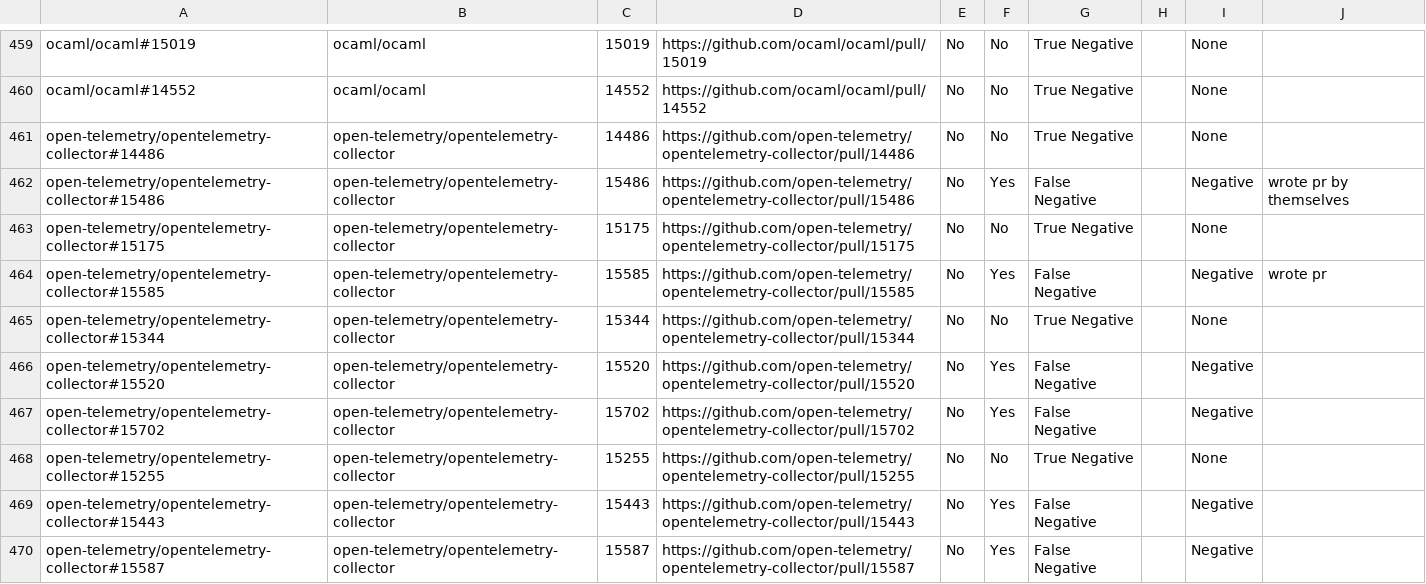
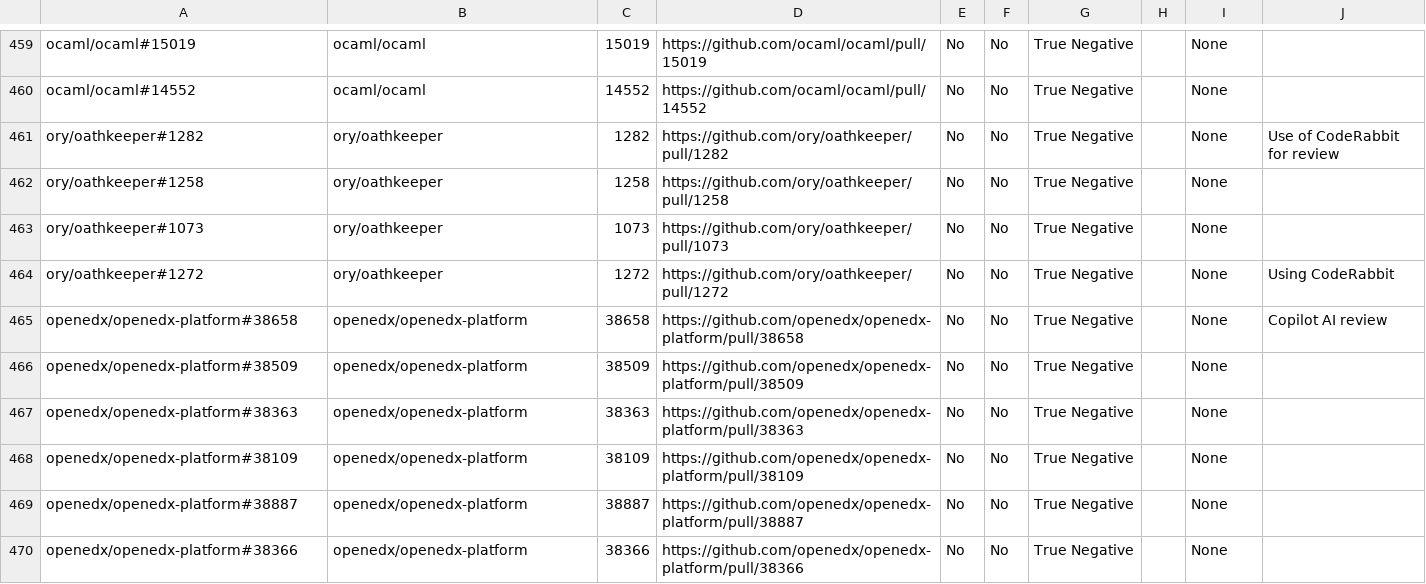
Before and after one commit to Minseo421/AI_Analyzer, a CSV file: pr-analyzer-maven-skip-bad-repos/all_seeded_detector_validation.csv, drawn as a sheet; only a part is shown, gaps mark what is left out; the shorter side is filled out with more unchanged rows; the diff covers the shown part only; the diff names each change by its address in the sheet, - before the commit and + after, or states it on an @@ line.

Commit message:
removed open telemetry repo

```diff
--- a/pr-analyzer-maven-skip-bad-repos/all_seeded_detector_validation.csv
+++ b/pr-analyzer-maven-skip-bad-repos/all_seeded_detector_validation.csv
-row 461: open-telemetry/opentelemetry-collector#14486 | open-telemetry/opentelemetry-collector | 14486 | https://github.com/open-telemetry/opentelemetry-collector/pull/14486 | No | No | True Negative |  | None
-row 462: open-telemetry/opentelemetry-collector#15486 | open-telemetry/opentelemetry-collector | 15486 | https://github.com/open-telemetry/opentelemetry-collector/pull/15486 | No | Yes | False Negative |  | Negative | wrote pr by themselves
-row 463: open-telemetry/opentelemetry-collector#15175 | open-telemetry/opentelemetry-collector | 15175 | https://github.com/open-telemetry/opentelemetry-collector/pull/15175 | No | No | True Negative |  | None
-row 464: open-telemetry/opentelemetry-collector#15585 | open-telemetry/opentelemetry-collector | 15585 | https://github.com/open-telemetry/opentelemetry-collector/pull/15585 | No | Yes | False Negative |  | Negative | wrote pr
-row 465: open-telemetry/opentelemetry-collector#15344 | open-telemetry/opentelemetry-collector | 15344 | https://github.com/open-telemetry/opentelemetry-collector/pull/15344 | No | No | True Negative |  | None
-row 466: open-telemetry/opentelemetry-collector#15520 | open-telemetry/opentelemetry-collector | 15520 | https://github.com/open-telemetry/opentelemetry-collector/pull/15520 | No | Yes | False Negative |  | Negative
-row 467: open-telemetry/opentelemetry-collector#15702 | open-telemetry/opentelemetry-collector | 15702 | https://github.com/open-telemetry/opentelemetry-collector/pull/15702 | No | Yes | False Negative |  | Negative
-row 468: open-telemetry/opentelemetry-collector#15255 | open-telemetry/opentelemetry-collector | 15255 | https://github.com/open-telemetry/opentelemetry-collector/pull/15255 | No | No | True Negative |  | None
-row 469: open-telemetry/opentelemetry-collector#15443 | open-telemetry/opentelemetry-collector | 15443 | https://github.com/open-telemetry/opentelemetry-collector/pull/15443 | No | Yes | False Negative |  | Negative
-row 470: open-telemetry/opentelemetry-collector#15587 | open-telemetry/opentelemetry-collector | 15587 | https://github.com/open-telemetry/opentelemetry-collector/pull/15587 | No | Yes | False Negative |  | Negative
```
Also changed, not shown: 10 removed rows elsewhere in this file, pr-analyzer-maven-skip-bad-repos/all_manual_seeded_labels.csv, pr-analyzer-maven-skip-bad-repos/all_seeded_detector_validation_rechecked.csv, 12 other files.
